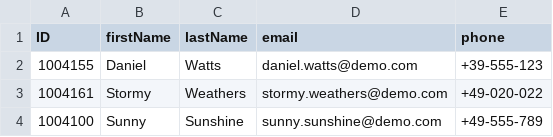
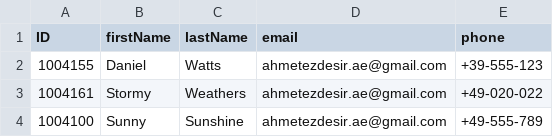
Before and after one commit to preikestolen/incident-management, a CSV file: db/data/sap.capire.incidents-Customers.csv, drawn as a sheet.

```diff
--- a/db/data/sap.capire.incidents-Customers.csv
+++ b/db/data/sap.capire.incidents-Customers.csv
@@ -1,4 +1,4 @@
 ID,firstName,lastName,email,phone
-1004155,Daniel,Watts,daniel.watts@demo.com,+39-555-123
-1004161,Stormy,Weathers,stormy.weathers@demo.com,+49-020-022
-1004100,Sunny,Sunshine,sunny.sunshine@demo.com,+49-555-789
+1004155,Daniel,Watts,ahmetezdesir.ae@gmail.com,+39-555-123
+1004161,Stormy,Weathers,ahmetezdesir.ae@gmail.com,+49-020-022
+1004100,Sunny,Sunshine,ahmetezdesir.ae@gmail.com,+49-555-789
```
Also changed, not shown: 8 other files.
